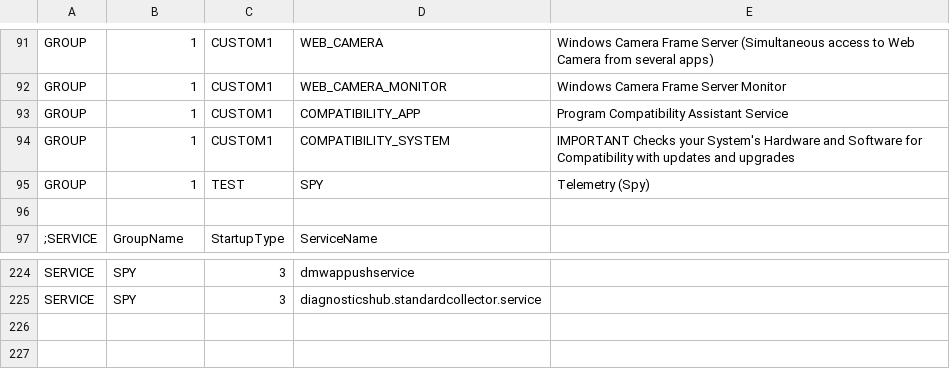
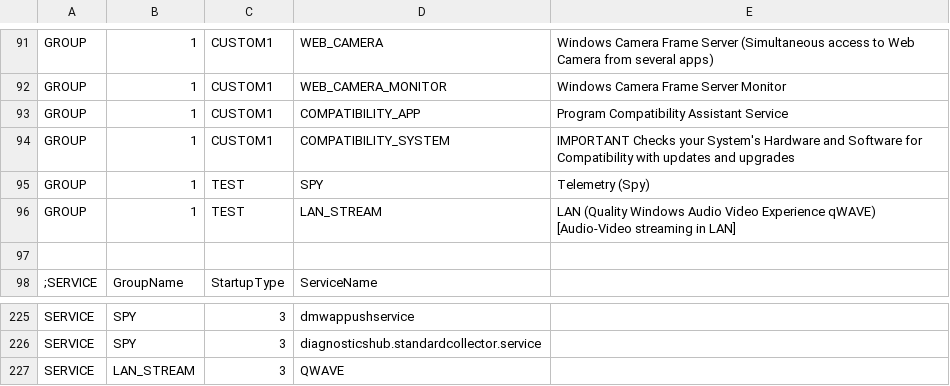
Before and after one commit to kyklish/AutoHotkeyScripts, a CSV file: Services/Services_Default.csv, drawn as a sheet; only a part is shown, gaps mark what is left out.

```diff
--- a/Services/Services_Default.csv
+++ b/Services/Services_Default.csv
@@ -95,2 +95,3 @@ GROUP,1,CUSTOM1,COMPATIBILITY_SYSTEM,IMPORTANT Checks your System's Hardware and
 GROUP,1,TEST,SPY,Telemetry (Spy)
+GROUP,1,TEST,LAN_STREAM,LAN (Quality Windows Audio Video Experience qWAVE) [Audio-Video streaming in LAN]
 
@@ -225 +226,2 @@ SERVICE,SPY,3,dmwappushservice
 SERVICE,SPY,3,diagnosticshub.standardcollector.service
+SERVICE,LAN_STREAM,3,QWAVE
```
Also changed, not shown: Services/Services.csv.
